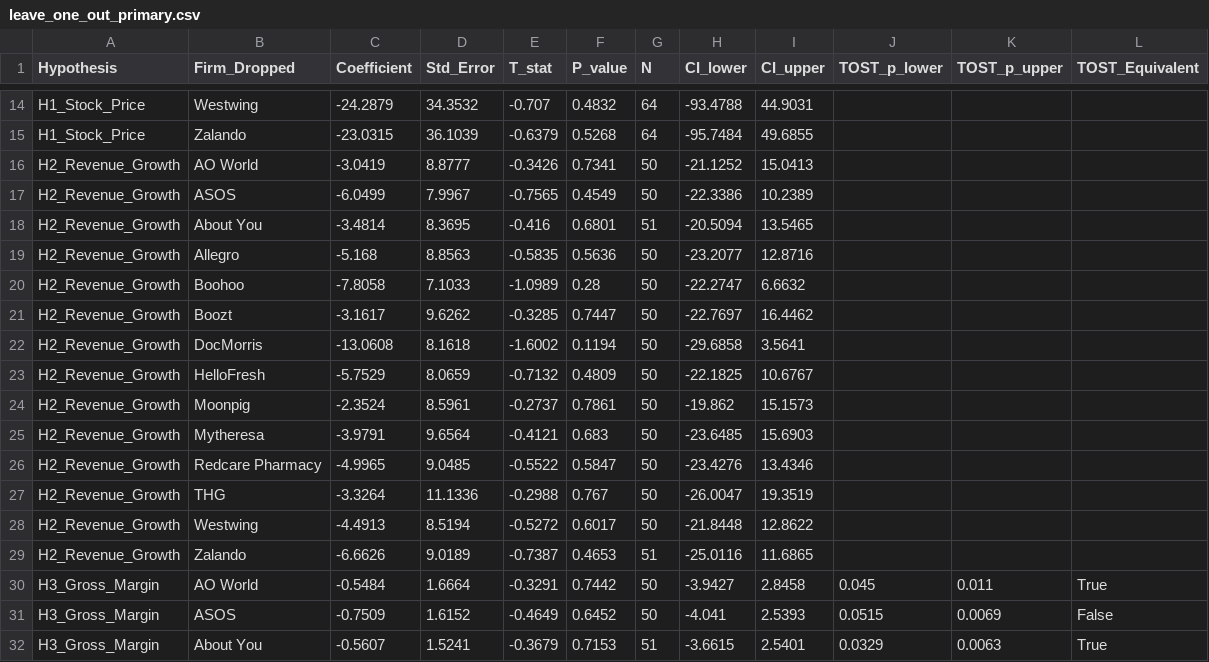
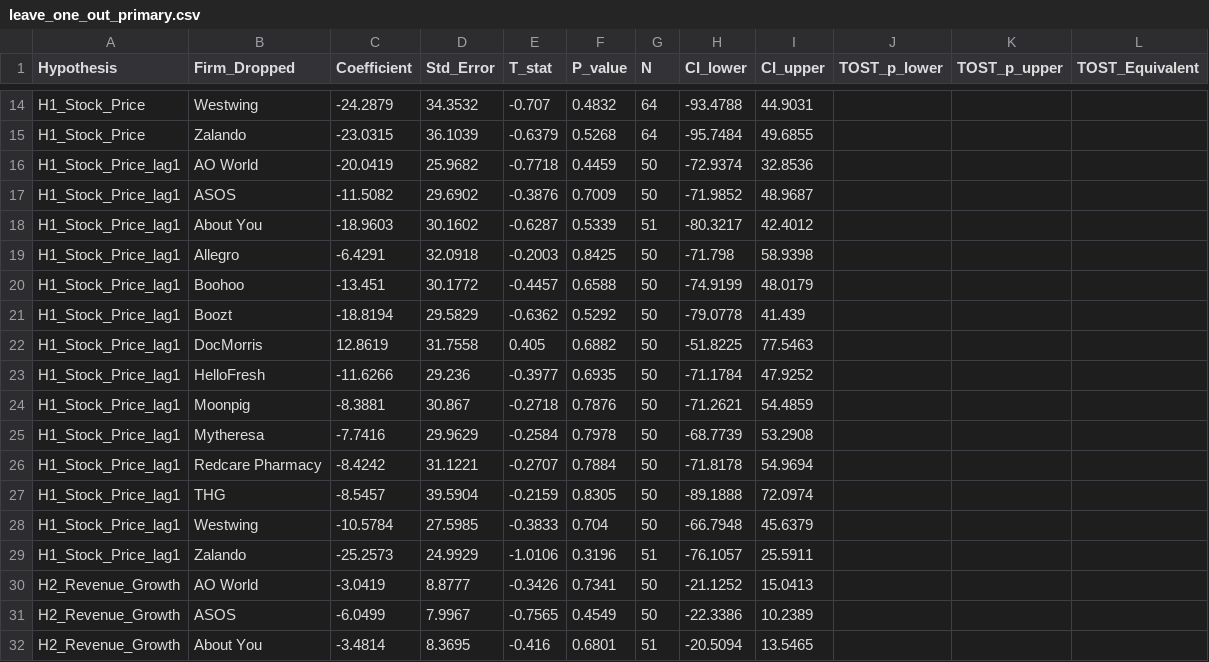
Before and after one commit to NicoleKzm/AI-Signalling-Dissertation, a CSV file: leave_one_out_primary.csv, drawn as a sheet; only a part is shown, gaps mark what is left out; the shorter side is filled out with more unchanged rows.

Commit message:
Add H1 lag-1 robustness and leave-one-out checks; confirm fiscal-year and Moonpig H3 findings

```diff
--- a/leave_one_out_primary.csv
+++ b/leave_one_out_primary.csv
@@ -15,2 +15,16 @@ H1_Stock_Price,Westwing,-24.2879,34.3532,-0.707,0.4832,64,-93.4788,44.9031,,,
 H1_Stock_Price,Zalando,-23.0315,36.1039,-0.6379,0.5268,64,-95.7484,49.6855,,,
+H1_Stock_Price_lag1,AO World,-20.0419,25.9682,-0.7718,0.4459,50,-72.9374,32.8536,,,
+H1_Stock_Price_lag1,ASOS,-11.5082,29.6902,-0.3876,0.7009,50,-71.9852,48.9687,,,
+H1_Stock_Price_lag1,About You,-18.9603,30.1602,-0.6287,0.5339,51,-80.3217,42.4012,,,
+H1_Stock_Price_lag1,Allegro,-6.4291,32.0918,-0.2003,0.8425,50,-71.798,58.9398,,,
+H1_Stock_Price_lag1,Boohoo,-13.451,30.1772,-0.4457,0.6588,50,-74.9199,48.0179,,,
+H1_Stock_Price_lag1,Boozt,-18.8194,29.5829,-0.6362,0.5292,50,-79.0778,41.439,,,
+H1_Stock_Price_lag1,DocMorris,12.8619,31.7558,0.405,0.6882,50,-51.8225,77.5463,,,
+H1_Stock_Price_lag1,HelloFresh,-11.6266,29.236,-0.3977,0.6935,50,-71.1784,47.9252,,,
+H1_Stock_Price_lag1,Moonpig,-8.3881,30.867,-0.2718,0.7876,50,-71.2621,54.4859,,,
+H1_Stock_Price_lag1,Mytheresa,-7.7416,29.9629,-0.2584,0.7978,50,-68.7739,53.2908,,,
+H1_Stock_Price_lag1,Redcare Pharmacy,-8.4242,31.1221,-0.2707,0.7884,50,-71.8178,54.9694,,,
+H1_Stock_Price_lag1,THG,-8.5457,39.5904,-0.2159,0.8305,50,-89.1888,72.0974,,,
+H1_Stock_Price_lag1,Westwing,-10.5784,27.5985,-0.3833,0.704,50,-66.7948,45.6379,,,
+H1_Stock_Price_lag1,Zalando,-25.2573,24.9929,-1.0106,0.3196,51,-76.1057,25.5911,,,
 H2_Revenue_Growth,AO World,-3.0419,8.8777,-0.3426,0.7341,50,-21.1252,15.0413,,,
```
Also changed, not shown: regression_results.csv, 3 other files.
